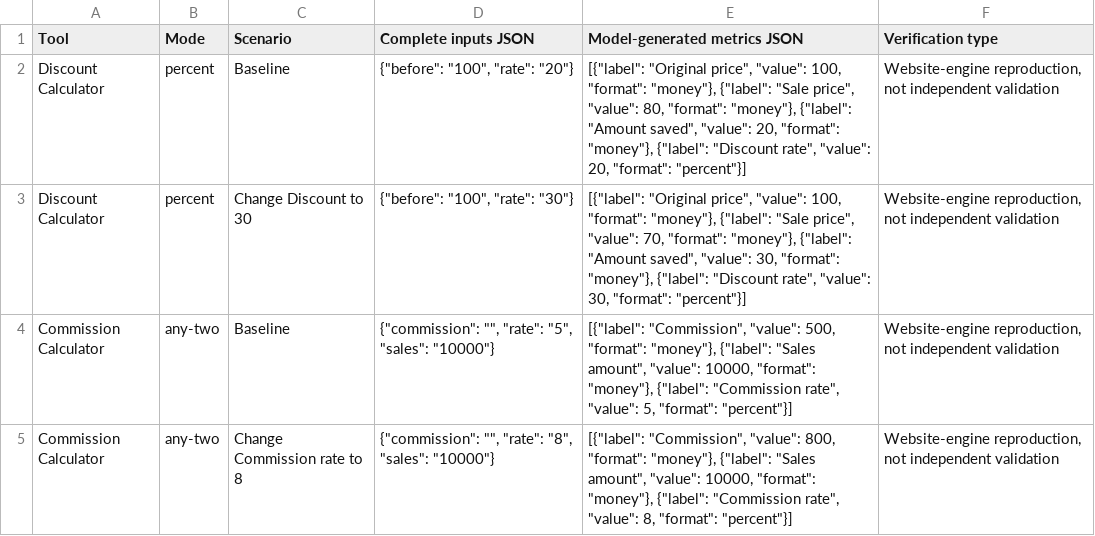
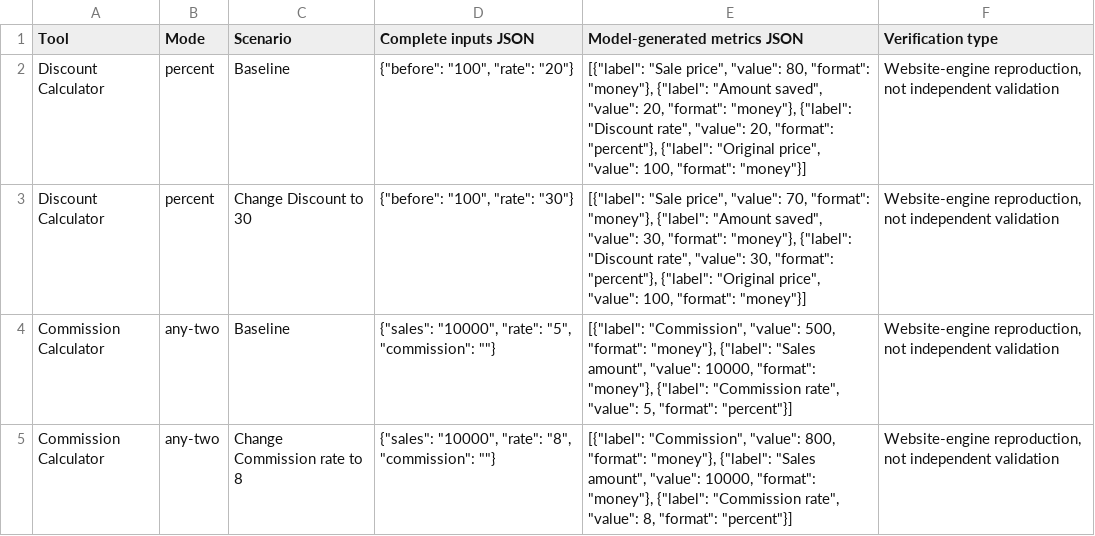
Before and after one commit to joshua880604-web/calculatorfree, a CSV file: public/data/practical-guides/discounts-and-sales-commission-bases.csv, drawn as a sheet.

Commit message:
Improve discount sale-price workflow and optional stacked discounts

```diff
--- a/public/data/practical-guides/discounts-and-sales-commission-bases.csv
+++ b/public/data/practical-guides/discounts-and-sales-commission-bases.csv
@@ -1,5 +1,5 @@
 Tool,Mode,Scenario,Complete inputs JSON,Model-generated metrics JSON,Verification type
-Discount Calculator,percent,Baseline,"{""before"": ""100"", ""rate"": ""20""}","[{""label"": ""Original price"", ""value"": 100, ""format"": ""money""}, {""label"": ""Sale price"", ""value"": 80, ""format"": ""money""}, {""label"": ""Amount saved"", ""value"": 20, ""format"": ""money""}, {""label"": ""Discount rate"", ""value"": 20, ""format"": ""percent""}]","Website-engine reproduction, not independent validation"
-Discount Calculator,percent,Change Discount to 30,"{""before"": ""100"", ""rate"": ""30""}","[{""label"": ""Original price"", ""value"": 100, ""format"": ""money""}, {""label"": ""Sale price"", ""value"": 70, ""format"": ""money""}, {""label"": ""Amount saved"", ""value"": 30, ""format"": ""money""}, {""label"": ""Discount rate"", ""value"": 30, ""format"": ""percent""}]","Website-engine reproduction, not independent validation"
-Commission Calculator,any-two,Baseline,"{""commission"": """", ""rate"": ""5"", ""sales"": ""10000""}","[{""label"": ""Commission"", ""value"": 500, ""format"": ""money""}, {""label"": ""Sales amount"", ""value"": 10000, ""format"": ""money""}, {""label"": ""Commission rate"", ""value"": 5, ""format"": ""percent""}]","Website-engine reproduction, not independent validation"
-Commission Calculator,any-two,Change Commission rate to 8,"{""commission"": """", ""rate"": ""8"", ""sales"": ""10000""}","[{""label"": ""Commission"", ""value"": 800, ""format"": ""money""}, {""label"": ""Sales amount"", ""value"": 10000, ""format"": ""money""}, {""label"": ""Commission rate"", ""value"": 8, ""format"": ""percent""}]","Website-engine reproduction, not independent validation"
+Discount Calculator,percent,Baseline,"{""before"": ""100"", ""rate"": ""20""}","[{""label"": ""Sale price"", ""value"": 80, ""format"": ""money""}, {""label"": ""Amount saved"", ""value"": 20, ""format"": ""money""}, {""label"": ""Discount rate"", ""value"": 20, ""format"": ""percent""}, {""label"": ""Original price"", ""value"": 100, ""format"": ""money""}]","Website-engine reproduction, not independent validation"
+Discount Calculator,percent,Change Discount to 30,"{""before"": ""100"", ""rate"": ""30""}","[{""label"": ""Sale price"", ""value"": 70, ""format"": ""money""}, {""label"": ""Amount saved"", ""value"": 30, ""format"": ""money""}, {""label"": ""Discount rate"", ""value"": 30, ""format"": ""percent""}, {""label"": ""Original price"", ""value"": 100, ""format"": ""money""}]","Website-engine reproduction, not independent validation"
+Commission Calculator,any-two,Baseline,"{""sales"": ""10000"", ""rate"": ""5"", ""commission"": """"}","[{""label"": ""Commission"", ""value"": 500, ""format"": ""money""}, {""label"": ""Sales amount"", ""value"": 10000, ""format"": ""money""}, {""label"": ""Commission rate"", ""value"": 5, ""format"": ""percent""}]","Website-engine reproduction, not independent validation"
+Commission Calculator,any-two,Change Commission rate to 8,"{""sales"": ""10000"", ""rate"": ""8"", ""commission"": """"}","[{""label"": ""Commission"", ""value"": 800, ""format"": ""money""}, {""label"": ""Sales amount"", ""value"": 10000, ""format"": ""money""}, {""label"": ""Commission rate"", ""value"": 8, ""format"": ""percent""}]","Website-engine reproduction, not independent validation"
```
Also changed, not shown: 14 other files.
